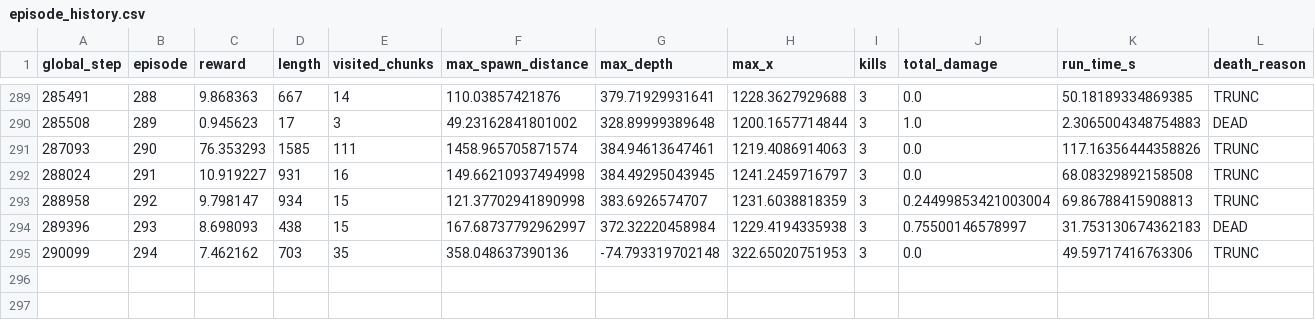
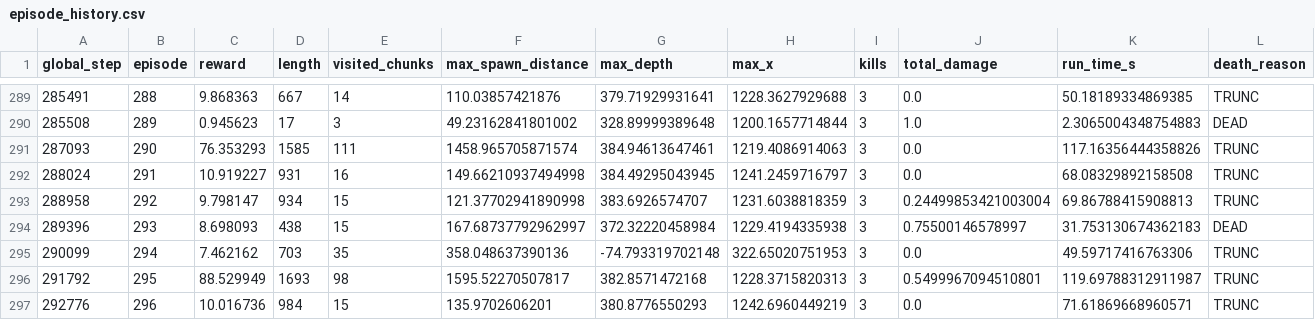
Before and after one commit to yava-code/noitarl, a CSV file: data/episode_history.csv, drawn as a sheet; only a part is shown, gaps mark what is left out; the diff names each change by its address in the sheet, - before the commit and + after, or states it on an @@ line.

```diff
--- a/data/episode_history.csv
+++ b/data/episode_history.csv
+row 296: 291792 | 295 | 88.529949 | 1693 | 98 | 1595.52270507817 | 382.8571472168 | 1228.3715820313 | 3 | 0.5499967094510801 | 119.69788312911987 | TRUNC
+row 297: 292776 | 296 | 10.016736 | 984 | 15 | 135.9702606201 | 380.8776550293 | 1242.6960449219 | 3 | 0.0 | 71.61869668960571 | TRUNC
```
Also changed, not shown: 11 other files.
